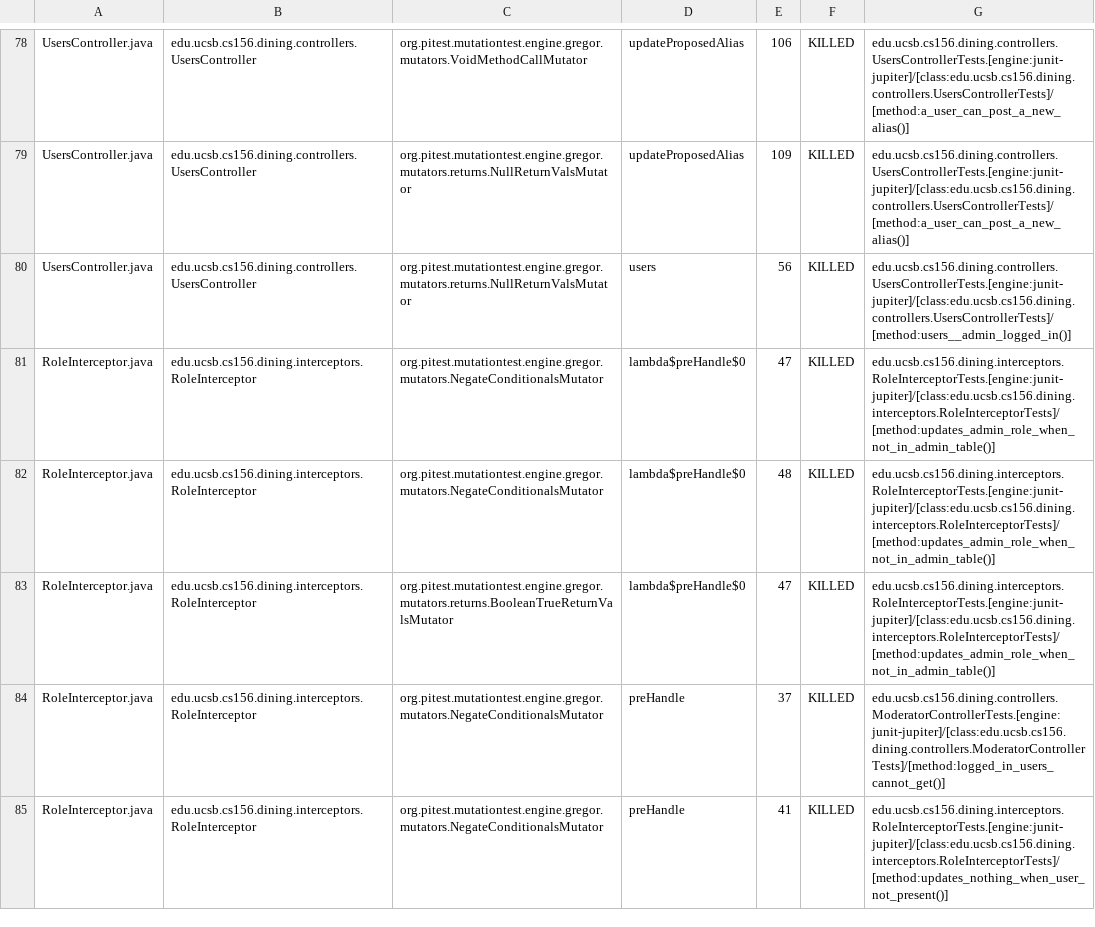
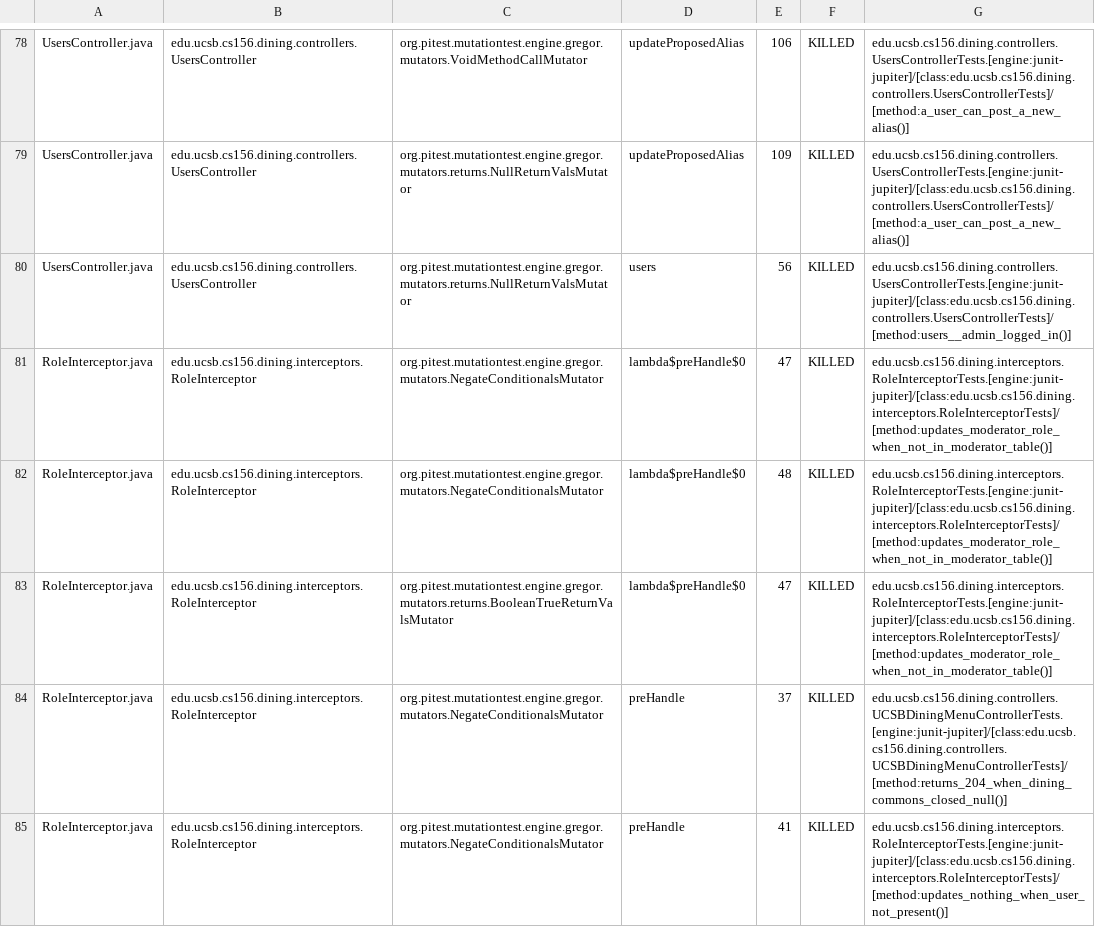
Before and after one commit to ucsb-cs156-s26/proj-dining-s26-06, a CSV file: prs/43/pitest/mutations.csv, drawn as a sheet; only a part is shown, gaps mark what is left out; the diff covers the shown part only.

Commit message:
Deploying to gh-pages from @ ucsb-cs156-s26/proj-dining-s26-06@73071d30864d766806b9e66086ff9e11f4b2a822 🚀

```diff
--- a/prs/43/pitest/mutations.csv
+++ b/prs/43/pitest/mutations.csv
@@ -80,6 +80,6 @@ UsersController.java,edu.ucsb.cs156.dining.controllers.UsersController,org.pites
 UsersController.java,edu.ucsb.cs156.dining.controllers.UsersController,org.pitest.mutationtest.engine.gregor.mutators.returns.NullReturnValsMutator,users,56,KILLED,edu.ucsb.cs156.dining.controllers.UsersControllerTests.[engine:junit-jupiter]/[class:edu.ucsb.cs156.dining.controllers.UsersControllerTests]/[method:users__admin_logged_in()]
-RoleInterceptor.java,edu.ucsb.cs156.dining.interceptors.RoleInterceptor,org.pitest.mutationtest.engine.gregor.mutators.NegateConditionalsMutator,lambda$preHandle$0,47,KILLED,edu.ucsb.cs156.dining.interceptors.RoleInterceptorTests.[engine:junit-jupiter]/[class:edu.ucsb.cs156.dining.interceptors.RoleInterceptorTests]/[method:updates_admin_role_when_not_in_admin_table()]
-RoleInterceptor.java,edu.ucsb.cs156.dining.interceptors.RoleInterceptor,org.pitest.mutationtest.engine.gregor.mutators.NegateConditionalsMutator,lambda$preHandle$0,48,KILLED,edu.ucsb.cs156.dining.interceptors.RoleInterceptorTests.[engine:junit-jupiter]/[class:edu.ucsb.cs156.dining.interceptors.RoleInterceptorTests]/[method:updates_admin_role_when_not_in_admin_table()]
-RoleInterceptor.java,edu.ucsb.cs156.dining.interceptors.RoleInterceptor,org.pitest.mutationtest.engine.gregor.mutators.returns.BooleanTrueReturnValsMutator,lambda$preHandle$0,47,KILLED,edu.ucsb.cs156.dining.interceptors.RoleInterceptorTests.[engine:junit-jupiter]/[class:edu.ucsb.cs156.dining.interceptors.RoleInterceptorTests]/[method:updates_admin_role_when_not_in_admin_table()]
-RoleInterceptor.java,edu.ucsb.cs156.dining.interceptors.RoleInterceptor,org.pitest.mutationtest.engine.gregor.mutators.NegateConditionalsMutator,preHandle,37,KILLED,edu.ucsb.cs156.dining.controllers.ModeratorControllerTests.[engine:junit-jupiter]/[class:edu.ucsb.cs156.dining.controllers.ModeratorControllerTests]/[method:logged_in_users_cannot_get()]
+RoleInterceptor.java,edu.ucsb.cs156.dining.interceptors.RoleInterceptor,org.pitest.mutationtest.engine.gregor.mutators.NegateConditionalsMutator,lambda$preHandle$0,47,KILLED,edu.ucsb.cs156.dining.interceptors.RoleInterceptorTests.[engine:junit-jupiter]/[class:edu.ucsb.cs156.dining.interceptors.RoleInterceptorTests]/[method:updates_moderator_role_when_not_in_moderator_table()]
+RoleInterceptor.java,edu.ucsb.cs156.dining.interceptors.RoleInterceptor,org.pitest.mutationtest.engine.gregor.mutators.NegateConditionalsMutator,lambda$preHandle$0,48,KILLED,edu.ucsb.cs156.dining.interceptors.RoleInterceptorTests.[engine:junit-jupiter]/[class:edu.ucsb.cs156.dining.interceptors.RoleInterceptorTests]/[method:updates_moderator_role_when_not_in_moderator_table()]
+RoleInterceptor.java,edu.ucsb.cs156.dining.interceptors.RoleInterceptor,org.pitest.mutationtest.engine.gregor.mutators.returns.BooleanTrueReturnValsMutator,lambda$preHandle$0,47,KILLED,edu.ucsb.cs156.dining.interceptors.RoleInterceptorTests.[engine:junit-jupiter]/[class:edu.ucsb.cs156.dining.interceptors.RoleInterceptorTests]/[method:updates_moderator_role_when_not_in_moderator_table()]
+RoleInterceptor.java,edu.ucsb.cs156.dining.interceptors.RoleInterceptor,org.pitest.mutationtest.engine.gregor.mutators.NegateConditionalsMutator,preHandle,37,KILLED,edu.ucsb.cs156.dining.controllers.UCSBDiningMenuControllerTests.[engine:junit-jupiter]/[class:edu.ucsb.cs156.dining.controllers.UCSBDiningMenuControllerTests]/[method:returns_204_when_dining_commons_closed_null()]
 RoleInterceptor.java,edu.ucsb.cs156.dining.interceptors.RoleInterceptor,org.pitest.mutationtest.engine.gregor.mutators.NegateConditionalsMutator,preHandle,41,KILLED,edu.ucsb.cs156.dining.interceptors.RoleInterceptorTests.[engine:junit-jupiter]/[class:edu.ucsb.cs156.dining.interceptors.RoleInterceptorTests]/[method:updates_nothing_when_user_not_present()]
```
Also changed, not shown: 25 edited cells elsewhere in this file, 22 other files.
